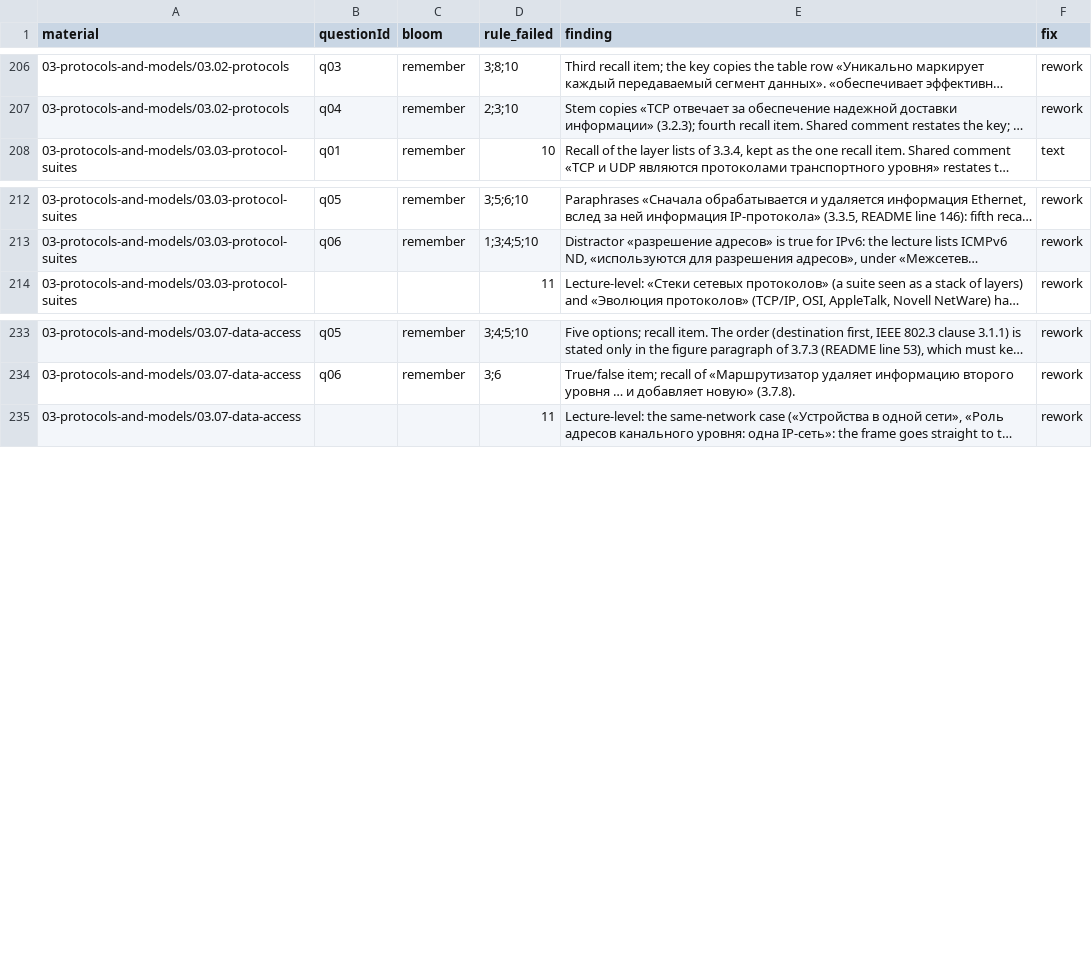
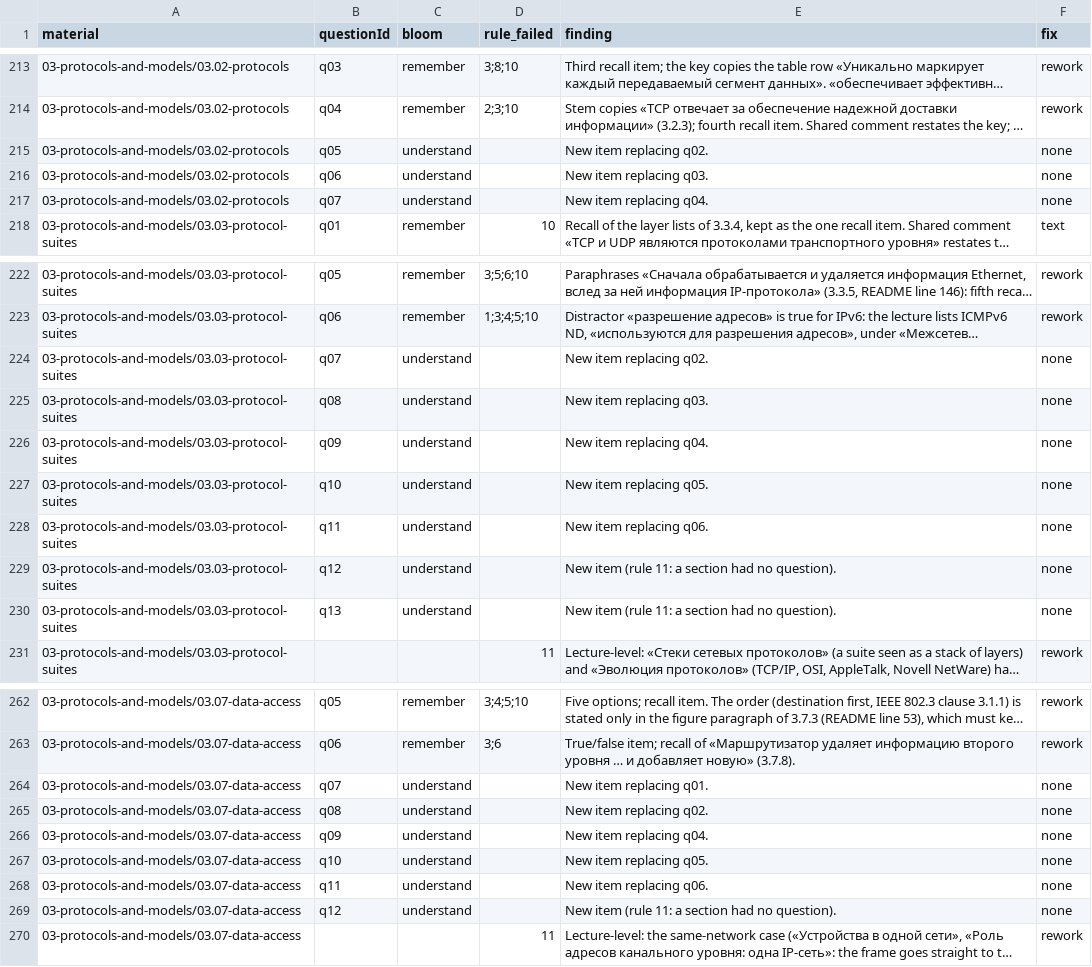
Before and after one commit to nsalab-tmn/learn-ccna1, a CSV file: audit/question-audit.csv, drawn as a sheet; only a part is shown, gaps mark what is left out; long unchanged cells end in …; the diff covers the shown part only; the diff names each change by its address in the sheet, - before the commit and + after, or states it on an @@ line.

```diff
--- a/audit/question-audit.csv
+++ b/audit/question-audit.csv
+row 215: 03-protocols-and-models/03.02-protocols | q05 | understand |  | New item replacing q02. | none
+row 216: 03-protocols-and-models/03.02-protocols | q06 | understand |  | New item replacing q03. | none
+row 217: 03-protocols-and-models/03.02-protocols | q07 | understand |  | New item replacing q04. | none
+row 224: 03-protocols-and-models/03.03-protocol-suites | q07 | understand |  | New item replacing q02. | none
+row 225: 03-protocols-and-models/03.03-protocol-suites | q08 | understand |  | New item replacing q03. | none
+row 226: 03-protocols-and-models/03.03-protocol-suites | q09 | understand |  | New item replacing q04. | none
+row 227: 03-protocols-and-models/03.03-protocol-suites | q10 | understand |  | New item replacing q05. | none
+row 228: 03-protocols-and-models/03.03-protocol-suites | q11 | understand |  | New item replacing q06. | none
+row 229: 03-protocols-and-models/03.03-protocol-suites | q12 | understand |  | New item (rule 11: a section had no question). | none
+row 230: 03-protocols-and-models/03.03-protocol-suites | q13 | understand |  | New item (rule 11: a section had no question). | none
+row 264: 03-protocols-and-models/03.07-data-access | q07 | understand |  | New item replacing q01. | none
+row 265: 03-protocols-and-models/03.07-data-access | q08 | understand |  | New item replacing q02. | none
+row 266: 03-protocols-and-models/03.07-data-access | q09 | understand |  | New item replacing q04. | none
+row 267: 03-protocols-and-models/03.07-data-access | q10 | understand |  | New item replacing q05. | none
+row 268: 03-protocols-and-models/03.07-data-access | q11 | understand |  | New item replacing q06. | none
+row 269: 03-protocols-and-models/03.07-data-access | q12 | understand |  | New item (rule 11: a section had no question). | none
```
Also changed, not shown: 19 added rows elsewhere in this file, 8 other files.
